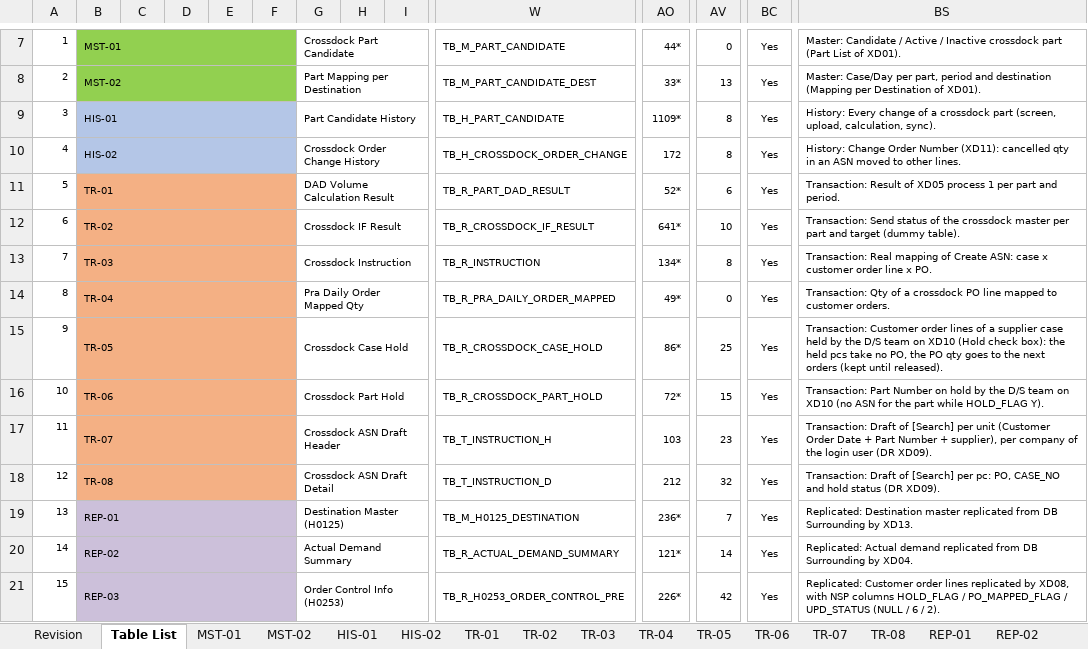
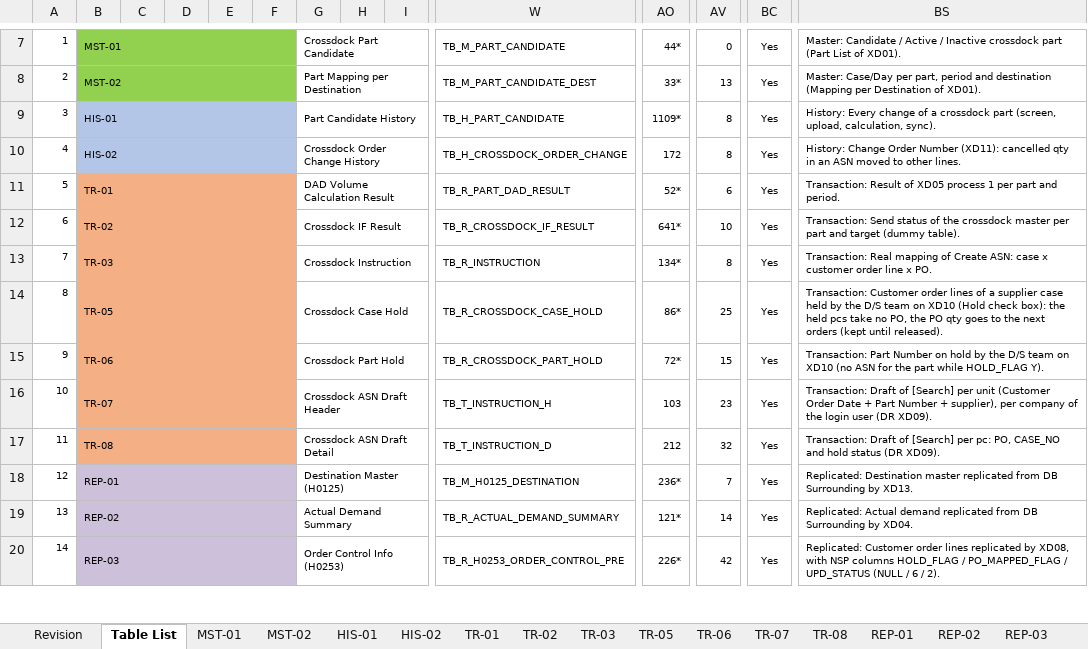
Before and after one commit to ivanrayhannn/crossdockpoc, an Excel workbook: deliverables/function_list_v2/erd/Crossdock_DB_Structure.xlsx, sheet Table List, drawn as a sheet; only a part is shown, gaps mark what is left out; values as stored, in another font and other column widths than the file's, no borders; removed rows and columns are numbered as before the commit, all else as after; rows hold the shown columns only; the diff names each change by its address in the sheet, - before the commit and + after, or states it on an @@ line.

```diff
--- a/deliverables/function_list_v2/erd/Crossdock_DB_Structure.xlsx (sheet Table List)
+++ b/deliverables/function_list_v2/erd/Crossdock_DB_Structure.xlsx (sheet Table List)
-sheet tab: TR-04
-row 14: 8 | TR-04 |  |  |  |  | Pra Daily Order Mapped Qty |  |  | TB_R_PRA_DAILY_ORDER_MAPPED | 49* | 0 | Yes | Transaction: Qty of a crossdock PO line mapped to customer orders.
@@ column A renumbered between rows 14 and 26 @@
```
Also changed, not shown: sheet EXT-03, sheet EXT-06, sheet TR-06, sheet TR-07, sheet REP-01, sheet TR-05, 7 more sheets, deliverables/function_list_v2/XD01-XD13_UR_Business_Logic_Summary.xlsx, deliverables/function_list_v2/erd/Crossdock_ERD.xlsx, 32 other files.
